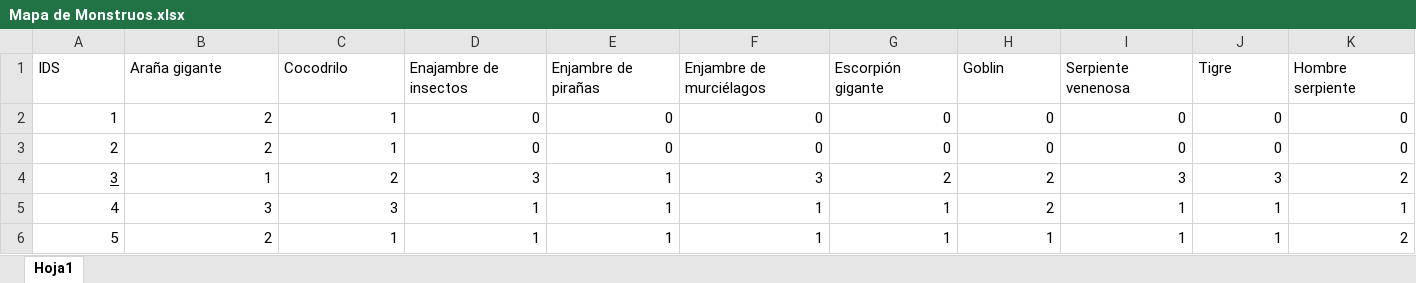
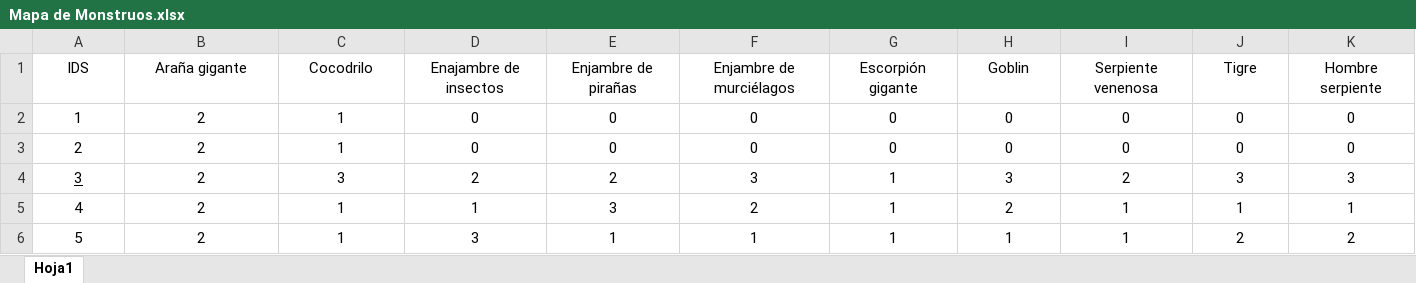
Before and after one commit to SrMilla/PhytonMaster, an Excel workbook: Mapa de Monstruos.xlsx, sheet Hoja1, drawn as a sheet; values as stored, in another font and other column widths than the file's, no borders; the diff names each change by its address in the sheet, - before the commit and + after, or states it on an @@ line.

```diff
--- a/Mapa de Monstruos.xlsx (sheet Hoja1)
+++ b/Mapa de Monstruos.xlsx (sheet Hoja1)
-A1:K1 alignment: left
+A1:K1 alignment: center
-A2:K6 alignment: right
+A2:K6 alignment: center
-B4 (Araña gigante): 1
+B4 (Araña gigante): 2
-C4 (Cocodrilo): 2
+C4 (Cocodrilo): 3
-D4 (Enajambre de insectos): 3
+D4 (Enajambre de insectos): 2
-E4 (Enjambre de pirañas): 1
+E4 (Enjambre de pirañas): 2
-G4 (Escorpión gigante): 2
+G4 (Escorpión gigante): 1
-H4 (Goblin): 2
+H4 (Goblin): 3
-I4 (Serpiente venenosa): 3
+I4 (Serpiente venenosa): 2
-K4 (Hombre serpiente): 2
+K4 (Hombre serpiente): 3
-B5 (Araña gigante): 3
+B5 (Araña gigante): 2
-C5 (Cocodrilo): 3
+C5 (Cocodrilo): 1
-E5 (Enjambre de pirañas): 1
+E5 (Enjambre de pirañas): 3
-F5 (Enjambre de murciélagos): 1
+F5 (Enjambre de murciélagos): 2
-D6 (Enajambre de insectos): 1
+D6 (Enajambre de insectos): 3
-J6 (Tigre): 1
+J6 (Tigre): 2
```
Also changed, not shown: Armas_Hechizos.xlsx, Campo de batalla.xlsx, 3 other files.
